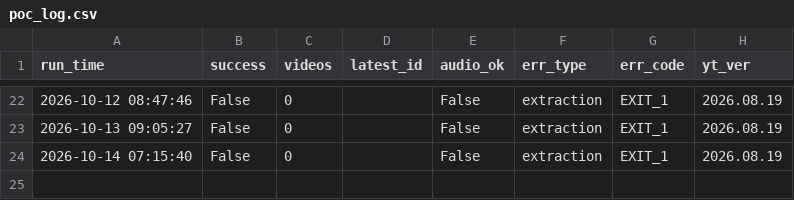
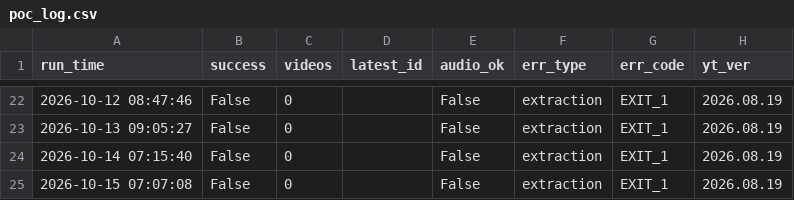
Before and after one commit to canenelec-cloud/douyin-source-adapter-poc, a CSV file: logs/poc_log.csv, drawn as a sheet; only a part is shown, gaps mark what is left out.

```diff
--- a/logs/poc_log.csv
+++ b/logs/poc_log.csv
@@ -24 +24,2 @@ run_time,success,videos,latest_id,audio_ok,err_type,err_code,yt_ver
 2026-10-14 07:15:40,False,0,,False,extraction,EXIT_1,2026.08.19
+2026-10-15 07:07:08,False,0,,False,extraction,EXIT_1,2026.08.19
```
